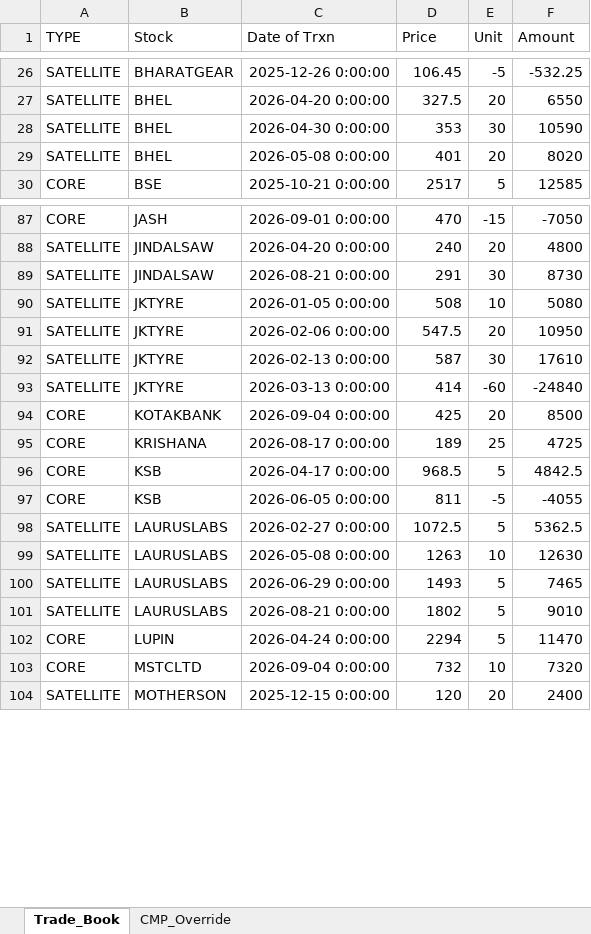
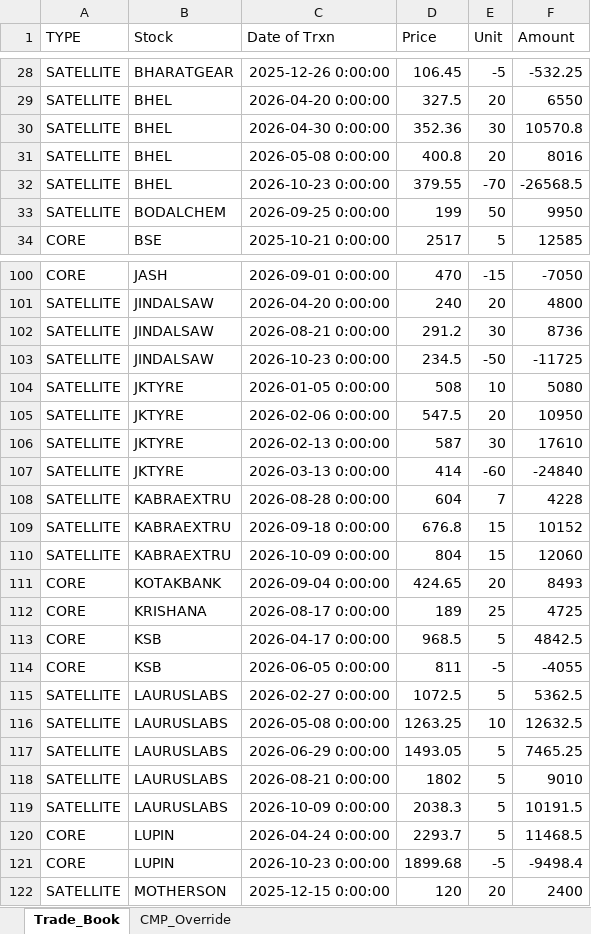
Before and after one commit to banhimay/equity-portfolio-app, an Excel workbook: Equity_Portfolio_Dashboard.xlsx, sheet Trade_Book, drawn as a sheet; only a part is shown, gaps mark what is left out; values as stored, in another font and other column widths than the file's, no borders; removed rows and columns are numbered as before the commit, all else as after; the diff covers the shown part only; the diff names each change by its address in the sheet, - before the commit and + after, or states it on an @@ line.

Commit message:
Add files via upload

```diff
--- a/Equity_Portfolio_Dashboard.xlsx (sheet Trade_Book)
+++ b/Equity_Portfolio_Dashboard.xlsx (sheet Trade_Book)
-D30 (Price): 353
+D30 (Price): 352.36
-F30 (Amount): 10590
+F30 (Amount): 10570.8
-D31 (Price): 401
+D31 (Price): 400.8
-F31 (Amount): 8020
+F31 (Amount): 8016
+row 32: SATELLITE | BHEL | 2026-10-23 0:00:00 | 379.55 | -70 | -26568.5
+row 33: SATELLITE | BODALCHEM | 2026-09-25 0:00:00 | 199 | 50 | 9950
-D102 (Price): 291
+D102 (Price): 291.2
-F102 (Amount): 8730
+F102 (Amount): 8736
+row 103: SATELLITE | JINDALSAW | 2026-10-23 0:00:00 | 234.5 | -50 | -11725
+row 108: SATELLITE | KABRAEXTRU | 2026-08-28 0:00:00 | 604 | 7 | 4228
+row 109: SATELLITE | KABRAEXTRU | 2026-09-18 0:00:00 | 676.8 | 15 | 10152
+row 110: SATELLITE | KABRAEXTRU | 2026-10-09 0:00:00 | 804 | 15 | 12060
-D111 (Price): 425
+D111 (Price): 424.65
-F111 (Amount): 8500
+F111 (Amount): 8493
-D116 (Price): 1263
+D116 (Price): 1263.25
-F116 (Amount): 12630
+F116 (Amount): 12632.5
-D117 (Price): 1493
+D117 (Price): 1493.05
-F117 (Amount): 7465
+F117 (Amount): 7465.25
+row 119: SATELLITE | LAURUSLABS | 2026-10-09 0:00:00 | 2038.3 | 5 | 10191.5
-D120 (Price): 2294
+D120 (Price): 2293.7
-F120 (Amount): 11470
+F120 (Amount): 11468.5
-row 103: CORE | MSTCLTD | 2026-09-04 0:00:00 | 732 | 10 | 7320
+row 121: CORE | LUPIN | 2026-10-23 0:00:00 | 1899.68 | -5 | -9498.4
```
Also changed, not shown: 26 added rows, 3 removed rows, 1 moved row and 76 edited cells elsewhere in this sheet.
